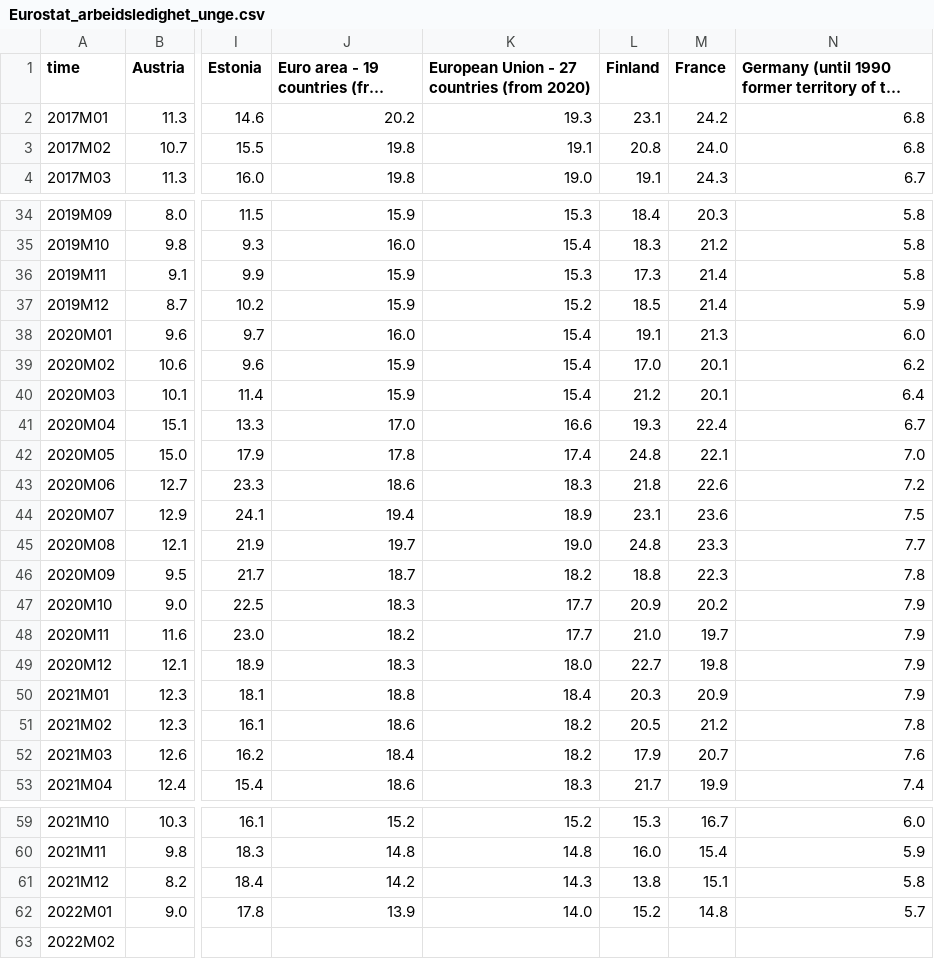
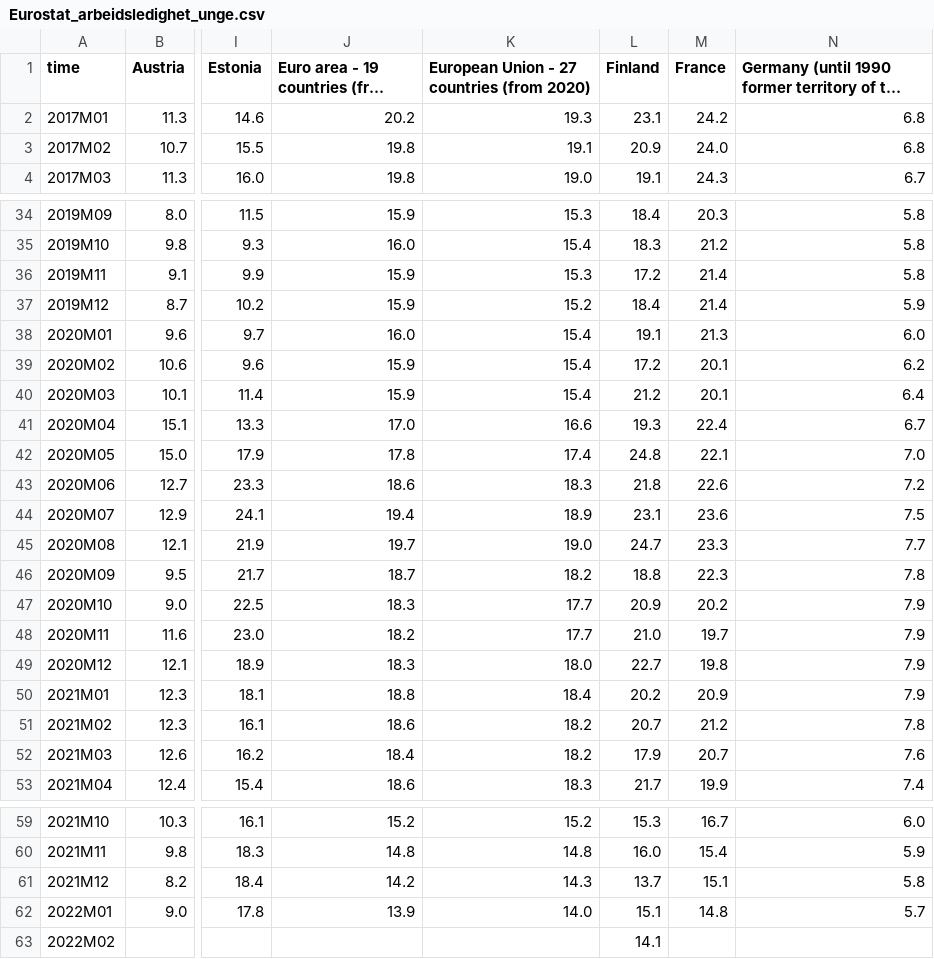
Before and after one commit to Qery-Data/NLM-Datatracker, a CSV file: data/Eurostat_arbeidsledighet_unge.csv, drawn as a sheet; only a part is shown, gaps mark what is left out; long unchanged cells end in …; the diff covers the shown part only; the diff names each change by its address in the sheet, - before the commit and + after, or states it on an @@ line.

Commit message:
Latest data: Tue Mar 22 10:13:15 UTC 2022

```diff
--- a/data/Eurostat_arbeidsledighet_unge.csv
+++ b/data/Eurostat_arbeidsledighet_unge.csv
-L3 (Finland): 20.8
+L3 (Finland): 20.9
-L36 (Finland): 17.3
+L36 (Finland): 17.2
-L37 (Finland): 18.5
+L37 (Finland): 18.4
-L39 (Finland): 17.0
+L39 (Finland): 17.2
-L45 (Finland): 24.8
+L45 (Finland): 24.7
-L50 (Finland): 20.3
+L50 (Finland): 20.2
-L51 (Finland): 20.5
+L51 (Finland): 20.7
-L61 (Finland): 13.8
+L61 (Finland): 13.7
-L62 (Finland): 15.2
+L62 (Finland): 15.1
-L63 (Finland): (empty)
+L63 (Finland): 14.1
```
Also changed, not shown: 2 edited cells elsewhere in this file, data/Eurostat_arbeidsledighet.csv.
